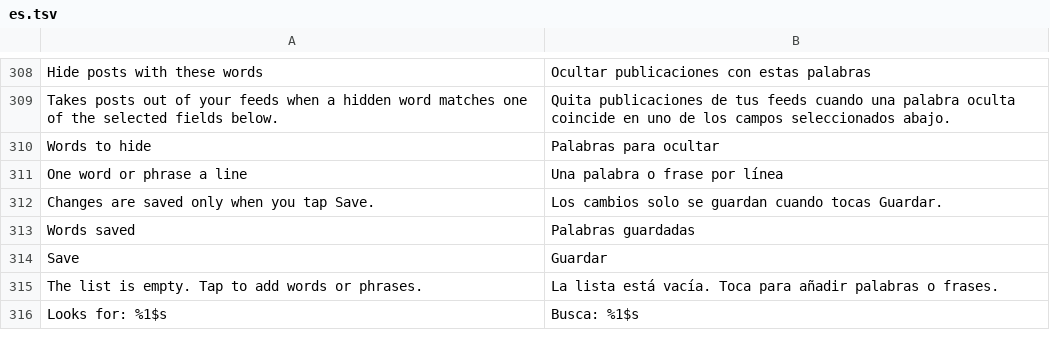
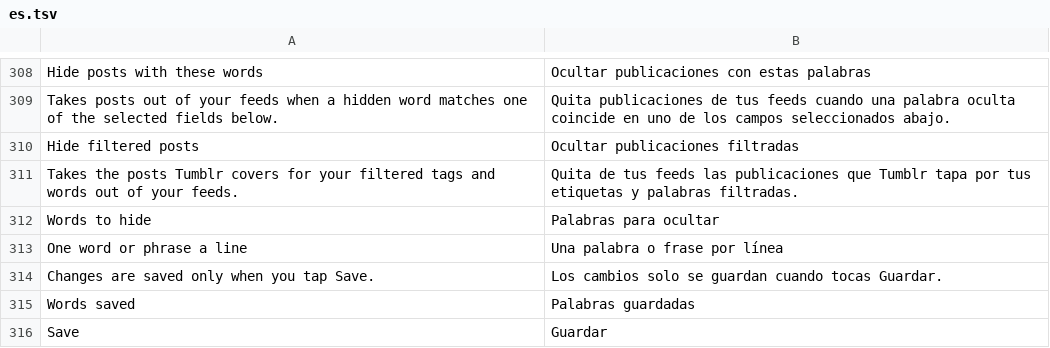
Before and after one commit to SysAdminDoc/HushTumblr, a TSV file: extensions/shared/library/src/main/l10n/es.tsv, drawn as a sheet; only a part is shown, gaps mark what is left out; the shorter side is filled out with more unchanged rows; the diff names each change by its address in the sheet, - before the commit and + after, or states it on an @@ line.

```diff
--- a/extensions/shared/library/src/main/l10n/es.tsv
+++ b/extensions/shared/library/src/main/l10n/es.tsv
+row 310: Hide filtered posts | Ocultar publicaciones filtradas
+row 311: Takes the posts Tumblr covers for your filtered tags and words out of your feeds. | Quita de tus feeds las publicaciones que Tumblr tapa por tus etiquetas y palabras filtradas.
```
Also changed, not shown: extensions/shared/library/src/main/l10n/de.tsv, extensions/shared/library/src/main/l10n/in.tsv, 30 other files.
